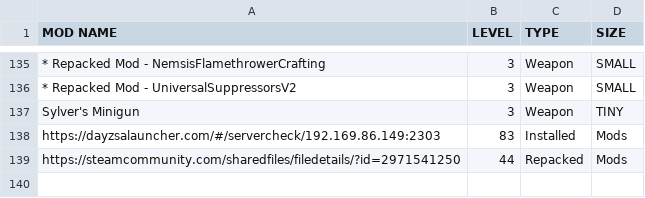
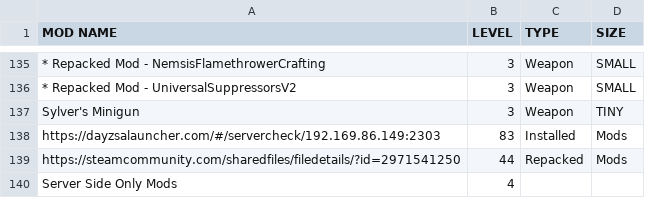
Before and after one commit to AlphaEye420/ApocalypseIsle, a CSV file: June 2025 Mod list.csv, drawn as a sheet; only a part is shown, gaps mark what is left out; the diff names each change by its address in the sheet, - before the commit and + after, or states it on an @@ line.

Commit message:
Apocalypse Isle Wiki

```diff
--- a/June 2025 Mod list.csv
+++ b/June 2025 Mod list.csv
+row 140: Server Side Only Mods | 4
```
